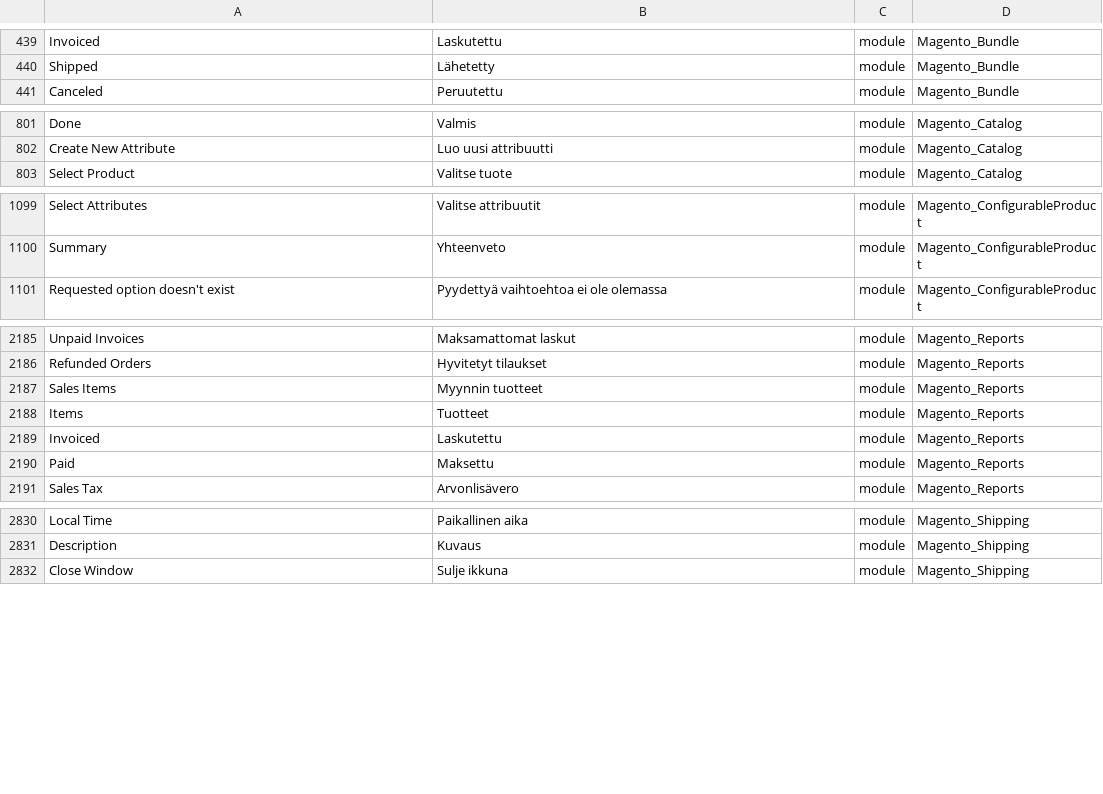
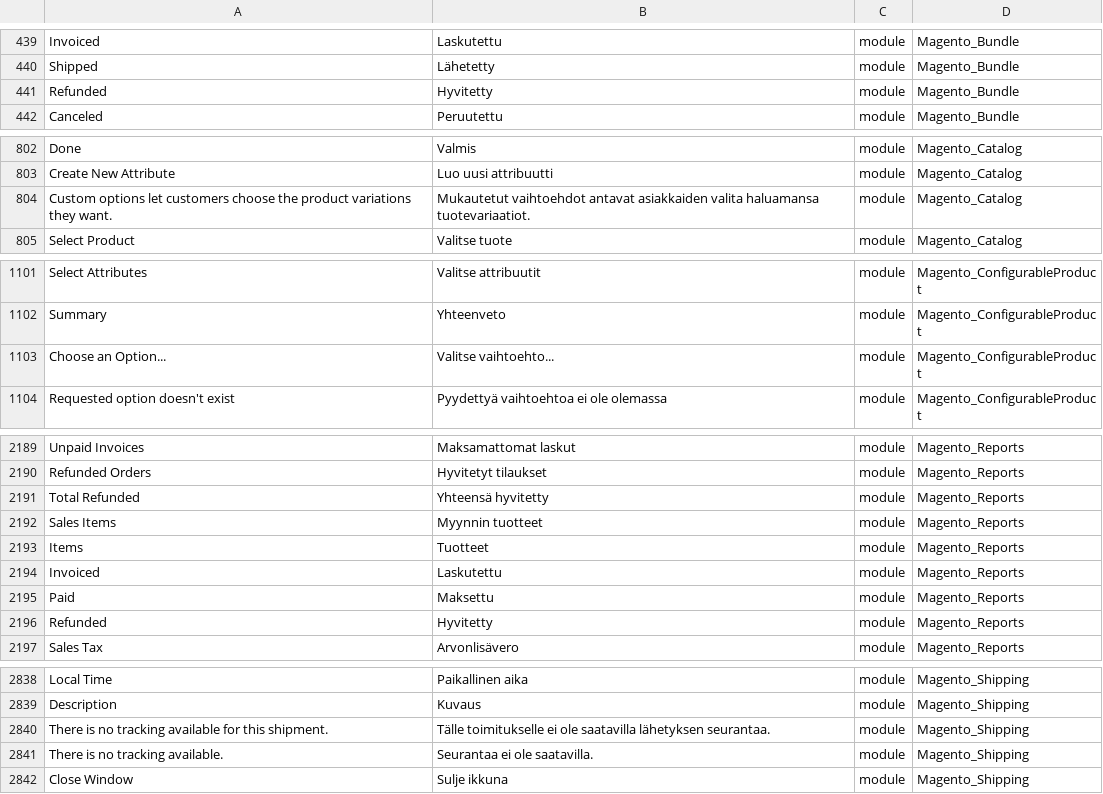
Before and after one commit to Magento2Translations/language_fi_fi, a CSV file: fi_FI.csv, drawn as a sheet; only a part is shown, gaps mark what is left out; the diff covers the shown part only; the diff names each change by its address in the sheet, - before the commit and + after, or states it on an @@ line.

```diff
--- a/fi_FI.csv
+++ b/fi_FI.csv
+row 441: Refunded | Hyvitetty | module | Magento_Bundle
+row 804: Custom options let customers choose the product variations they want. | Mukautetut vaihtoehdot antavat asiakkaiden valita haluamansa tuotevariaatiot. | module | Magento_Catalog
+row 1103: Choose an Option... | Valitse vaihtoehto... | module | Magento_ConfigurableProduct
+row 2191: Total Refunded | Yhteensä hyvitetty | module | Magento_Reports
+row 2196: Refunded | Hyvitetty | module | Magento_Reports
+row 2840: There is no tracking available for this shipment. | Tälle toimitukselle ei ole saatavilla lähetyksen seurantaa. | module | Magento_Shipping
+row 2841: There is no tracking available. | Seurantaa ei ole saatavilla. | module | Magento_Shipping
```
Also changed, not shown: 3 added rows and 1 edited cell elsewhere in this file, 1 other file.
